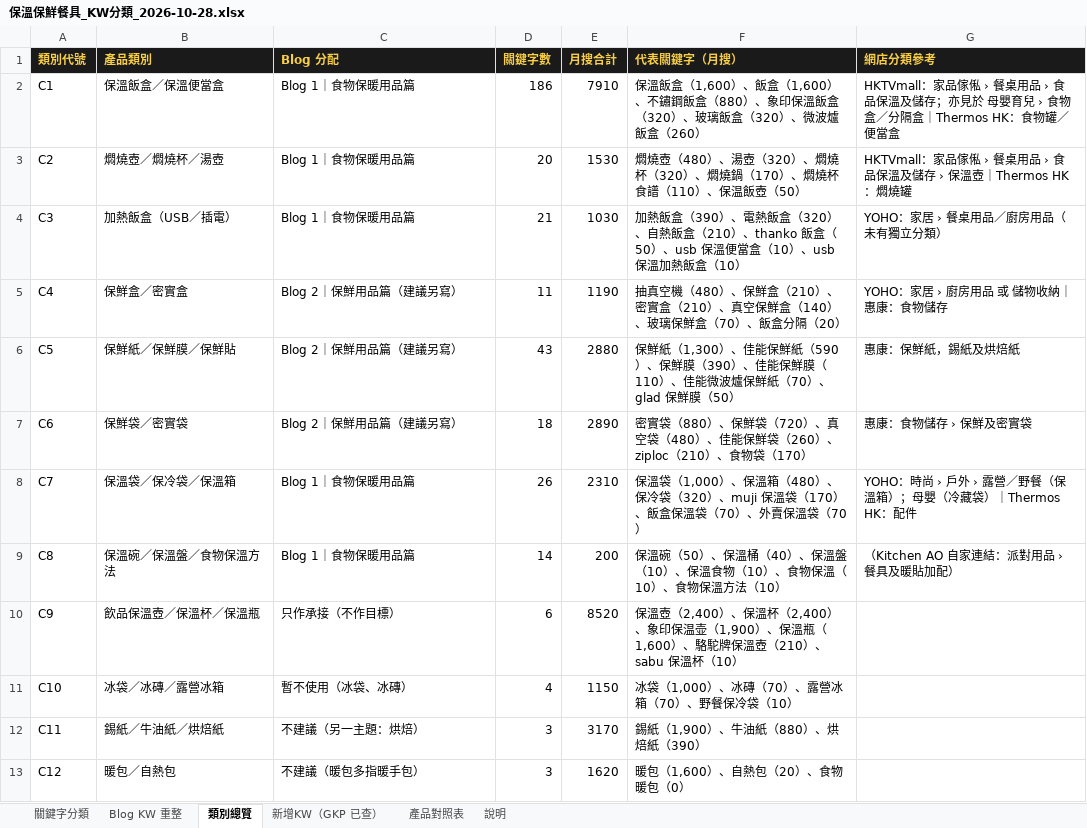
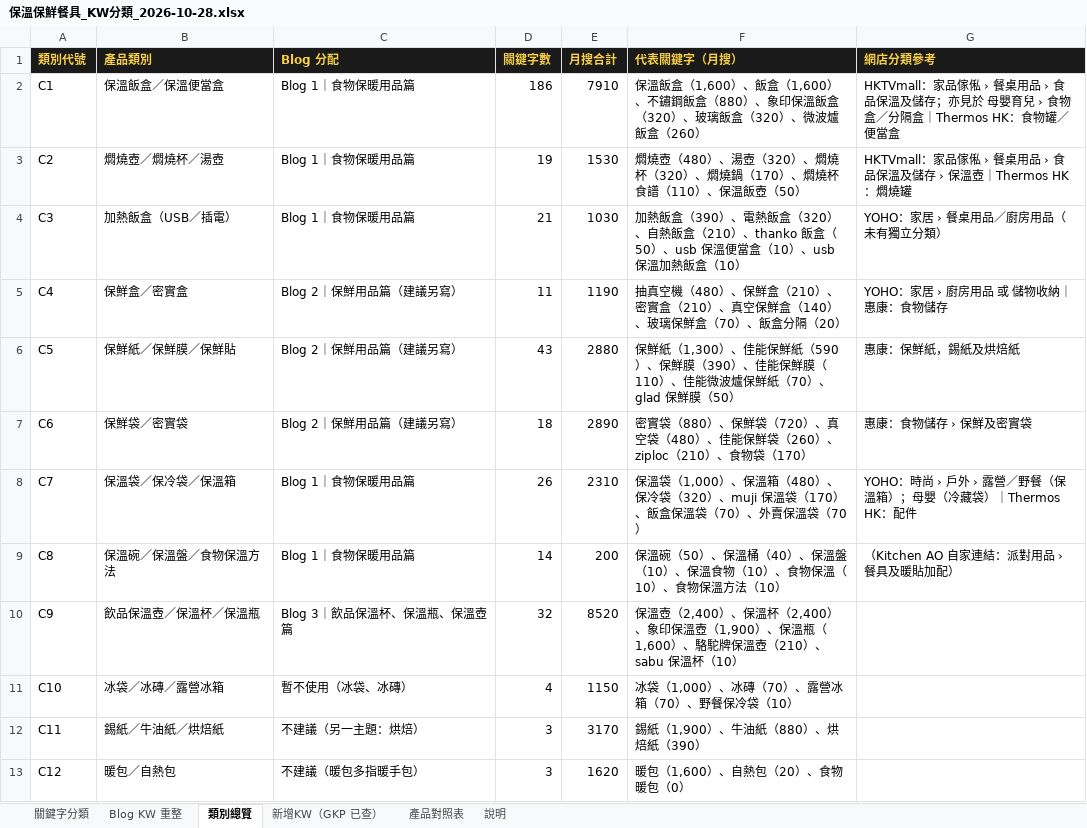
Before and after one commit to expandsolutionshk/kitchenao-edm, an Excel workbook: thermal-lunchbox-blog/保溫保鮮餐具_KW分類_2026-10-28.xlsx, sheet 類別總覽, drawn as a sheet; values as stored, in another font and other column widths than the file's, no borders; the diff names each change by its address in the sheet, - before the commit and + after, or states it on an @@ line.

```diff
--- a/thermal-lunchbox-blog/保溫保鮮餐具_KW分類_2026-10-28.xlsx (sheet 類別總覽)
+++ b/thermal-lunchbox-blog/保溫保鮮餐具_KW分類_2026-10-28.xlsx (sheet 類別總覽)
-D3 (關鍵字數): 20
+D3 (關鍵字數): 19
-C10 (Blog 分配): 只作承接（不作目標）
+C10 (Blog 分配): Blog 3｜飲品保溫杯、保溫瓶、保溫壺篇
-D10 (關鍵字數): 6
+D10 (關鍵字數): 32
-F10 (代表關鍵字（月搜）): …、象印保温壶（1,900）、…
+F10 (代表關鍵字（月搜）): …、象印保溫壺（1,900）、…
```
Also changed, not shown: sheet 關鍵字分類, sheet 新增KW（GKP 已查）, sheet Blog KW 重整, sheet 說明, 9 other files.
